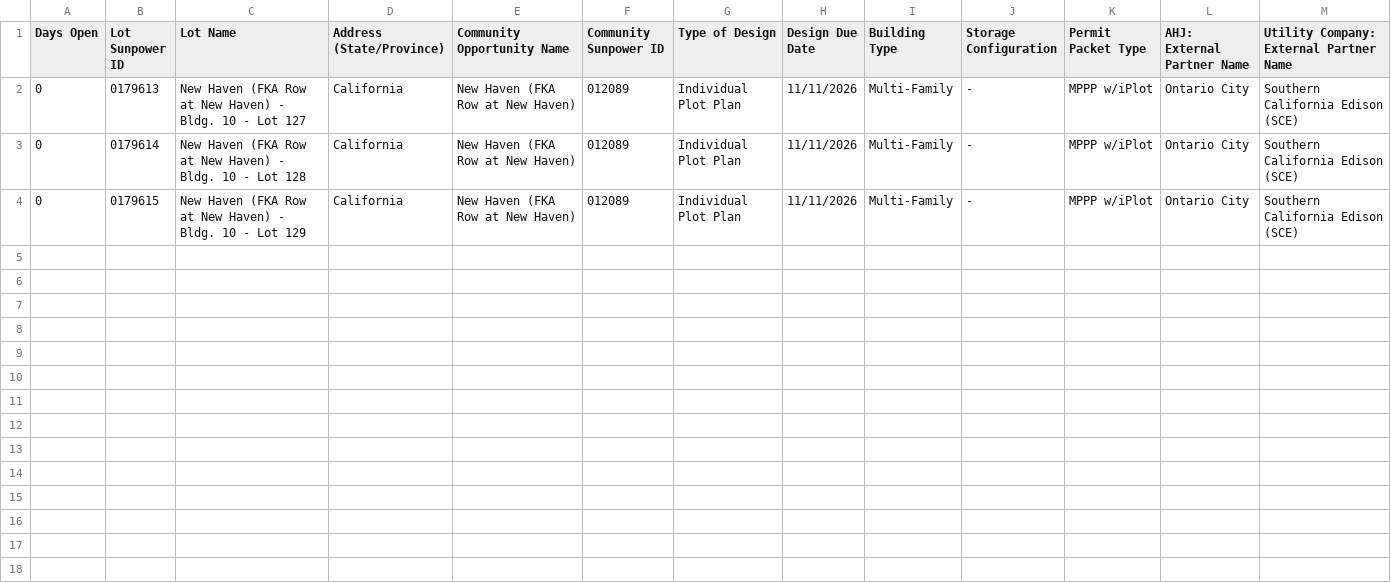
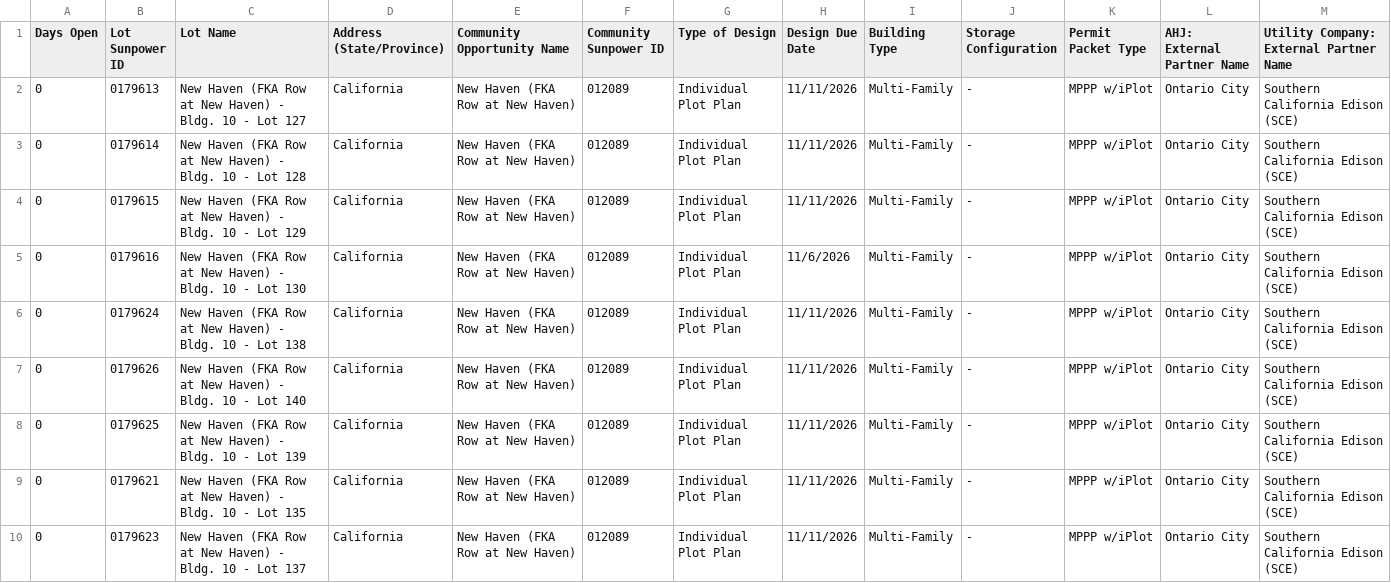
Before and after one commit to newhomes-ops/design-andon, a CSV file: Lot Designs Queue.csv, drawn as a sheet; only a part is shown; the diff covers the shown part only; the diff names each change by its address in the sheet, - before the commit and + after, or states it on an @@ line.

```diff
--- a/Lot Designs Queue.csv
+++ b/Lot Designs Queue.csv
+row 5: 0 | 0179616 | New Haven (FKA Row at New Haven) - Bldg. 10 - Lot 130 | California | New Haven (FKA Row at New Haven) | 012089 | Individual Plot Plan | 11/6/2026 | Multi-Family | - | MPPP w/iPlot | Ontario City | Southern California Edison (SCE)
+row 6: 0 | 0179624 | New Haven (FKA Row at New Haven) - Bldg. 10 - Lot 138 | California | New Haven (FKA Row at New Haven) | 012089 | Individual Plot Plan | 11/11/2026 | Multi-Family | - | MPPP w/iPlot | Ontario City | Southern California Edison (SCE)
+row 7: 0 | 0179626 | New Haven (FKA Row at New Haven) - Bldg. 10 - Lot 140 | California | New Haven (FKA Row at New Haven) | 012089 | Individual Plot Plan | 11/11/2026 | Multi-Family | - | MPPP w/iPlot | Ontario City | Southern California Edison (SCE)
+row 8: 0 | 0179625 | New Haven (FKA Row at New Haven) - Bldg. 10 - Lot 139 | California | New Haven (FKA Row at New Haven) | 012089 | Individual Plot Plan | 11/11/2026 | Multi-Family | - | MPPP w/iPlot | Ontario City | Southern California Edison (SCE)
+row 9: 0 | 0179621 | New Haven (FKA Row at New Haven) - Bldg. 10 - Lot 135 | California | New Haven (FKA Row at New Haven) | 012089 | Individual Plot Plan | 11/11/2026 | Multi-Family | - | MPPP w/iPlot | Ontario City | Southern California Edison (SCE)
+row 10: 0 | 0179623 | New Haven (FKA Row at New Haven) - Bldg. 10 - Lot 137 | California | New Haven (FKA Row at New Haven) | 012089 | Individual Plot Plan | 11/11/2026 | Multi-Family | - | MPPP w/iPlot | Ontario City | Southern California Edison (SCE)
```
Also changed, not shown: 5 added rows elsewhere in this file, Commercial Queue.csv, Commercial.csv.
